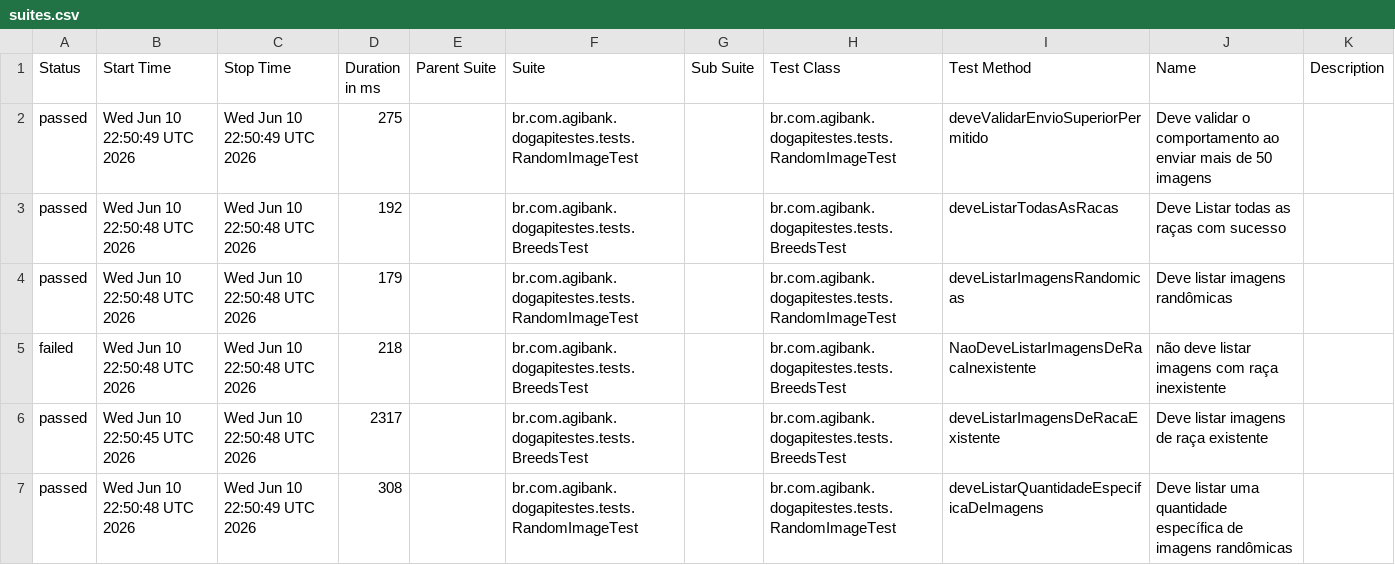
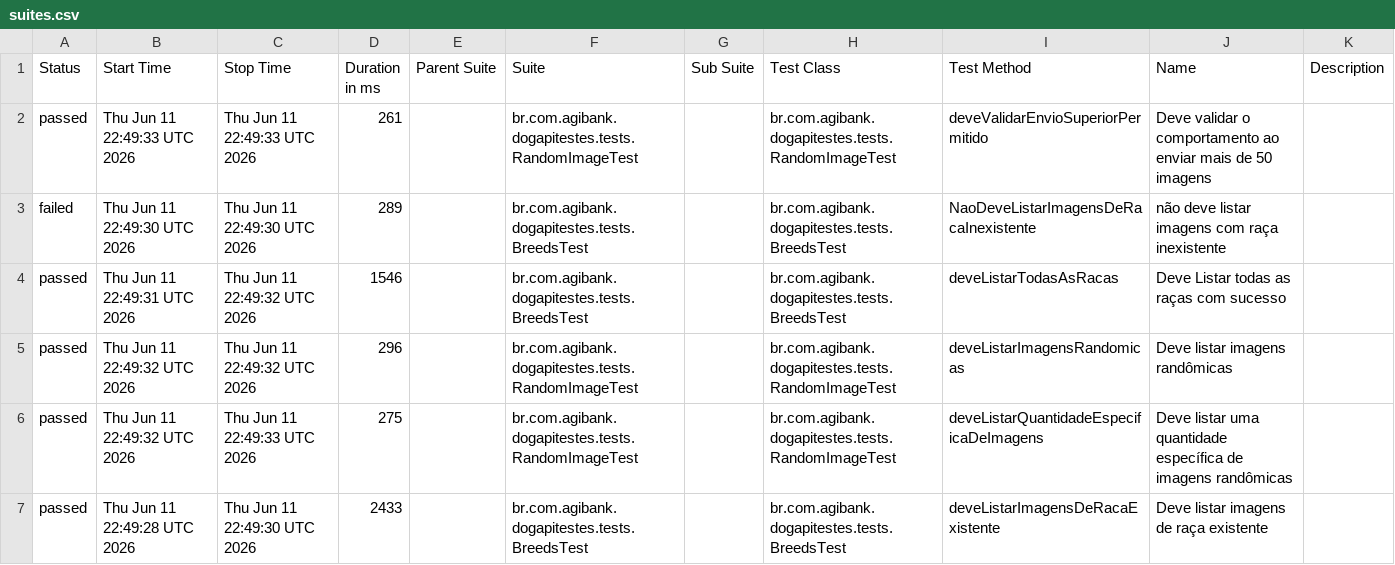
Before and after one commit to JosinaldoGJunior/desafio-tecnico-agibank, a CSV file: data/suites.csv, drawn as a sheet.

```diff
--- a/data/suites.csv
+++ b/data/suites.csv
@@ -1,7 +1,7 @@
 "Status","Start Time","Stop Time","Duration in ms","Parent Suite","Suite","Sub Suite","Test Class","Test Method","Name","Description"
-"passed","Wed Jun 10 22:50:49 UTC 2026","Wed Jun 10 22:50:49 UTC 2026","275","","br.com.agibank.dogapitestes.tests.RandomImageTest","","br.com.agibank.dogapitestes.tests.RandomImageTest","deveValidarEnvioSuperiorPermitido","Deve validar o comportamento ao enviar mais de 50 imagens",""
-"passed","Wed Jun 10 22:50:48 UTC 2026","Wed Jun 10 22:50:48 UTC 2026","192","","br.com.agibank.dogapitestes.tests.BreedsTest","","br.com.agibank.dogapitestes.tests.BreedsTest","deveListarTodasAsRacas","Deve Listar todas as raças com sucesso",""
-"passed","Wed Jun 10 22:50:48 UTC 2026","Wed Jun 10 22:50:48 UTC 2026","179","","br.com.agibank.dogapitestes.tests.RandomImageTest","","br.com.agibank.dogapitestes.tests.RandomImageTest","deveListarImagensRandomicas","Deve listar imagens randômicas",""
-"failed","Wed Jun 10 22:50:48 UTC 2026","Wed Jun 10 22:50:48 UTC 2026","218","","br.com.agibank.dogapitestes.tests.BreedsTest","","br.com.agibank.dogapitestes.tests.BreedsTest","NaoDeveListarImagensDeRacaInexistente","não deve listar imagens com raça inexistente",""
-"passed","Wed Jun 10 22:50:45 UTC 2026","Wed Jun 10 22:50:48 UTC 2026","2317","","br.com.agibank.dogapitestes.tests.BreedsTest","","br.com.agibank.dogapitestes.tests.BreedsTest","deveListarImagensDeRacaExistente","Deve listar imagens de raça existente",""
-"passed","Wed Jun 10 22:50:48 UTC 2026","Wed Jun 10 22:50:49 UTC 2026","308","","br.com.agibank.dogapitestes.tests.RandomImageTest","","br.com.agibank.dogapitestes.tests.RandomImageTest","deveListarQuantidadeEspecificaDeImagens","Deve listar uma quantidade específica de imagens randômicas",""
+"passed","Thu Jun 11 22:49:33 UTC 2026","Thu Jun 11 22:49:33 UTC 2026","261","","br.com.agibank.dogapitestes.tests.RandomImageTest","","br.com.agibank.dogapitestes.tests.RandomImageTest","deveValidarEnvioSuperiorPermitido","Deve validar o comportamento ao enviar mais de 50 imagens",""
+"failed","Thu Jun 11 22:49:30 UTC 2026","Thu Jun 11 22:49:30 UTC 2026","289","","br.com.agibank.dogapitestes.tests.BreedsTest","","br.com.agibank.dogapitestes.tests.BreedsTest","NaoDeveListarImagensDeRacaInexistente","não deve listar imagens com raça inexistente",""
+"passed","Thu Jun 11 22:49:31 UTC 2026","Thu Jun 11 22:49:32 UTC 2026","1546","","br.com.agibank.dogapitestes.tests.BreedsTest","","br.com.agibank.dogapitestes.tests.BreedsTest","deveListarTodasAsRacas","Deve Listar todas as raças com sucesso",""
+"passed","Thu Jun 11 22:49:32 UTC 2026","Thu Jun 11 22:49:32 UTC 2026","296","","br.com.agibank.dogapitestes.tests.RandomImageTest","","br.com.agibank.dogapitestes.tests.RandomImageTest","deveListarImagensRandomicas","Deve listar imagens randômicas",""
+"passed","Thu Jun 11 22:49:32 UTC 2026","Thu Jun 11 22:49:33 UTC 2026","275","","br.com.agibank.dogapitestes.tests.RandomImageTest","","br.com.agibank.dogapitestes.tests.RandomImageTest","deveListarQuantidadeEspecificaDeImagens","Deve listar uma quantidade específica de imagens randômicas",""
+"passed","Thu Jun 11 22:49:28 UTC 2026","Thu Jun 11 22:49:30 UTC 2026","2433","","br.com.agibank.dogapitestes.tests.BreedsTest","","br.com.agibank.dogapitestes.tests.BreedsTest","deveListarImagensDeRacaExistente","Deve listar imagens de raça existente",""
```
Also changed, not shown: 26 other files.
